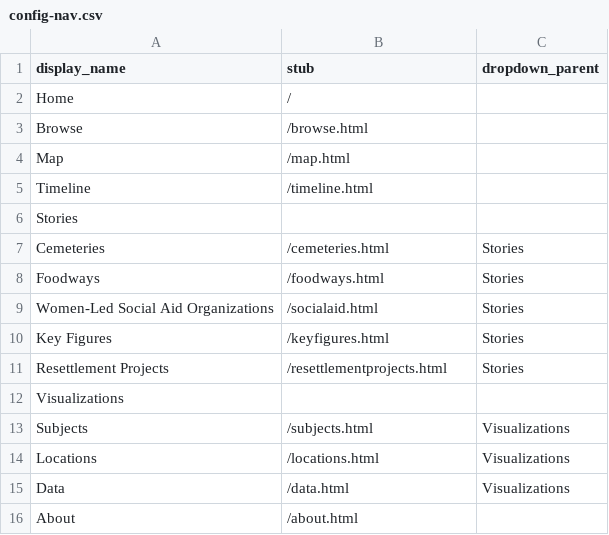
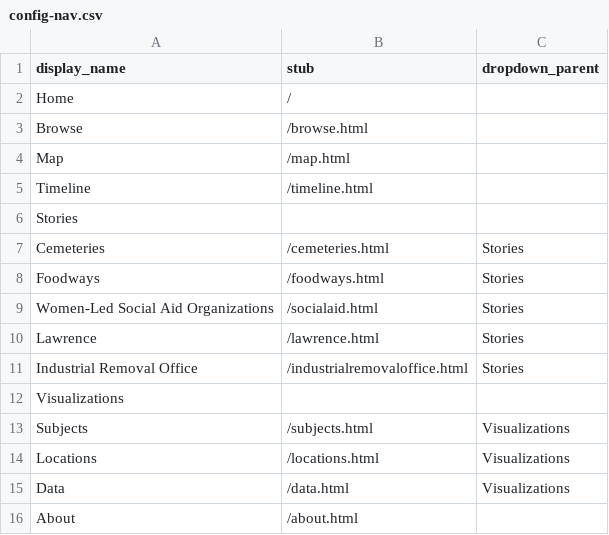
Before and after one commit to collectionbuilder-lis/jewishkansans, a CSV file: _data/config-nav.csv, drawn as a sheet; removed rows and columns are numbered as before the commit, all else as after; the diff names each change by its address in the sheet, - before the commit and + after, or states it on an @@ line.

```diff
--- a/_data/config-nav.csv
+++ b/_data/config-nav.csv
-row 10: Key Figures | /keyfigures.html | Stories
-row 11: Resettlement Projects | /resettlementprojects.html | Stories
+row 10: Lawrence | /lawrence.html | Stories
+row 11: Industrial Removal Office | /industrialremovaloffice.html | Stories
```
Also changed, not shown: 4 other files.
